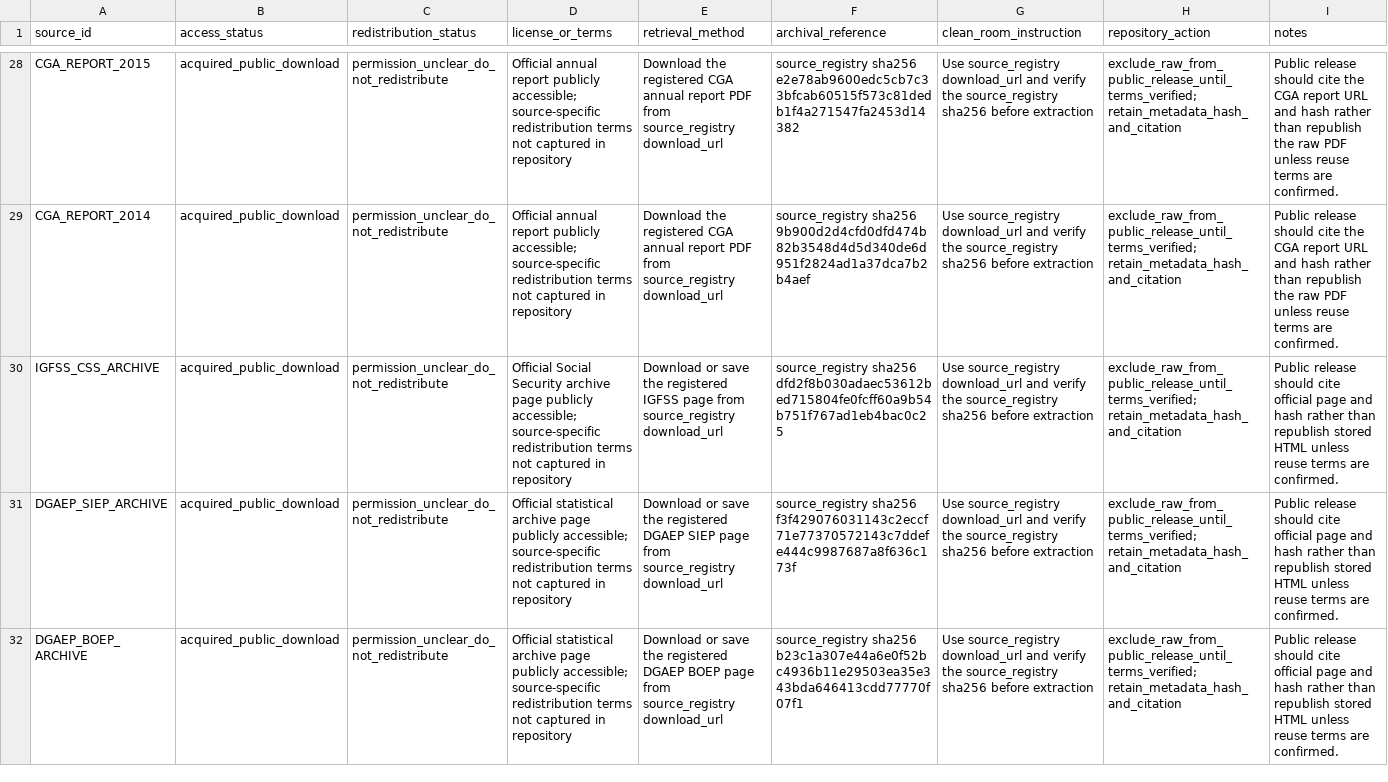
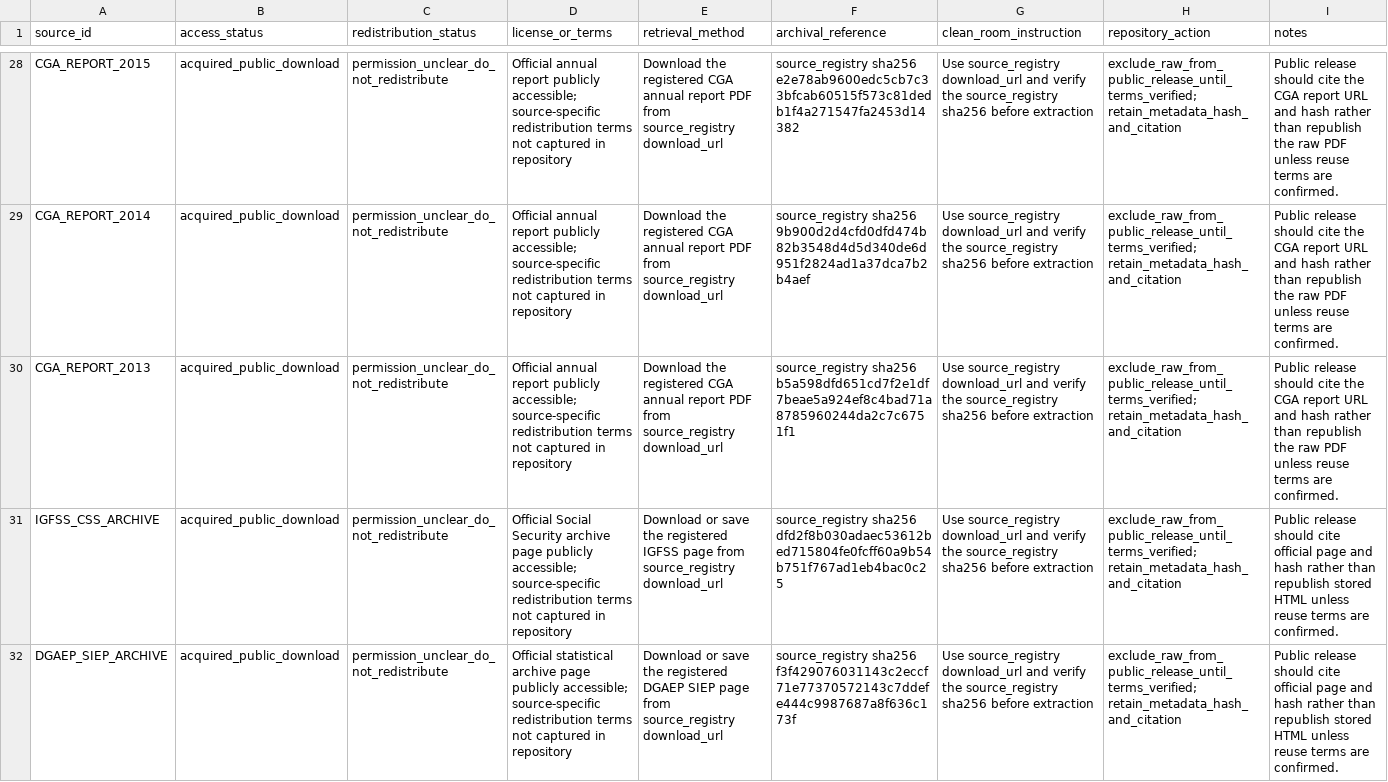
Before and after one commit to DiogoRibeiro7/portugal-public-pension-financing, a CSV file: evidence/data_license_registry.csv, drawn as a sheet; only a part is shown, gaps mark what is left out; the shorter side is filled out with more unchanged rows; the diff names each change by its address in the sheet, - before the commit and + after, or states it on an @@ line.

```diff
--- a/evidence/data_license_registry.csv
+++ b/evidence/data_license_registry.csv
+row 30: CGA_REPORT_2013 | acquired_public_download | permission_unclear_do_not_redistribute | Official annual report publicly accessible; source-specific redistribution terms not captured in repository | Download the registered CGA annual report PDF from source_registry download_url | source_registry sha256 b5a598dfd651cd7f2e1df7beae5a924ef8c4bad71a8785960244da2c7c6751f1 | Use source_registry download_url and verify the source_registry sha256 before extraction | exclude_raw_from_public_release_until_terms_verified; retain_metadata_hash_and_citation | Public release should cite the CGA report URL and hash rather than republish the raw PDF unless reuse terms are confirmed.
```
Also changed, not shown: data/processed/cga_financing_ledger.csv, evidence/extraction_audit.csv, 9 other files.
